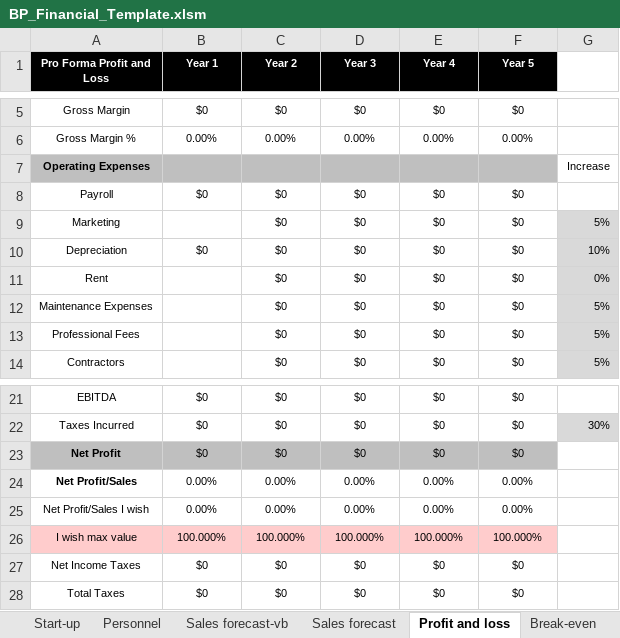
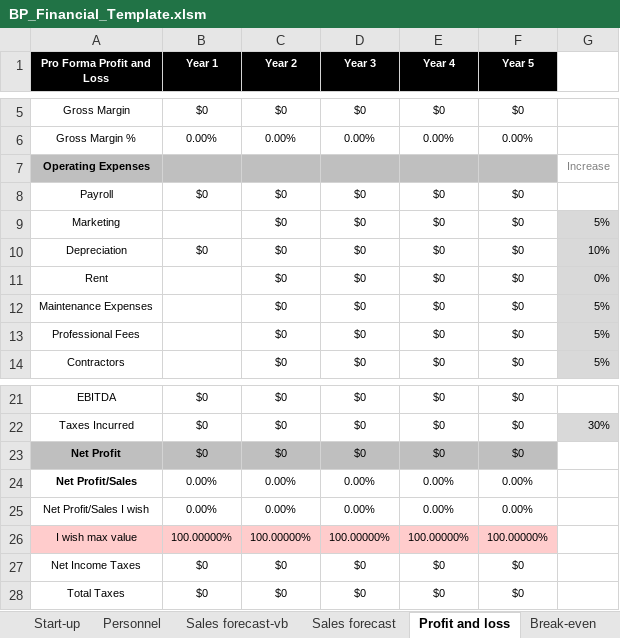
Before and after one commit to goranrsbg/BPftemplate, an Excel workbook: BP_Financial_Template.xlsm, sheet Profit and loss, drawn as a sheet; only a part is shown, gaps mark what is left out; values as stored, in another font and other column widths than the file's, no borders; table styles not drawn; the diff names each change by its address in the sheet, - before the commit and + after, or states it on an @@ line.

```diff
--- a/BP_Financial_Template.xlsm (sheet Profit and loss)
+++ b/BP_Financial_Template.xlsm (sheet Profit and loss)
-G7 text colour: black
+G7 text colour: #808080
-B26 (Year 1): 100.000%
+B26 (Year 1): 100.00000%
-C26 (Year 2): 100.000%
+C26 (Year 2): 100.00000%
-D26 (Year 3): 100.000%
+D26 (Year 3): 100.00000%
-E26 (Year 4): 100.000%
+E26 (Year 4): 100.00000%
-F26 (Year 5): 100.000%
+F26 (Year 5): 100.00000%
```
Also changed, not shown: sheet Break-even, sheet Sales forecast-vb, formulas that keep their value, charts or pictures.
